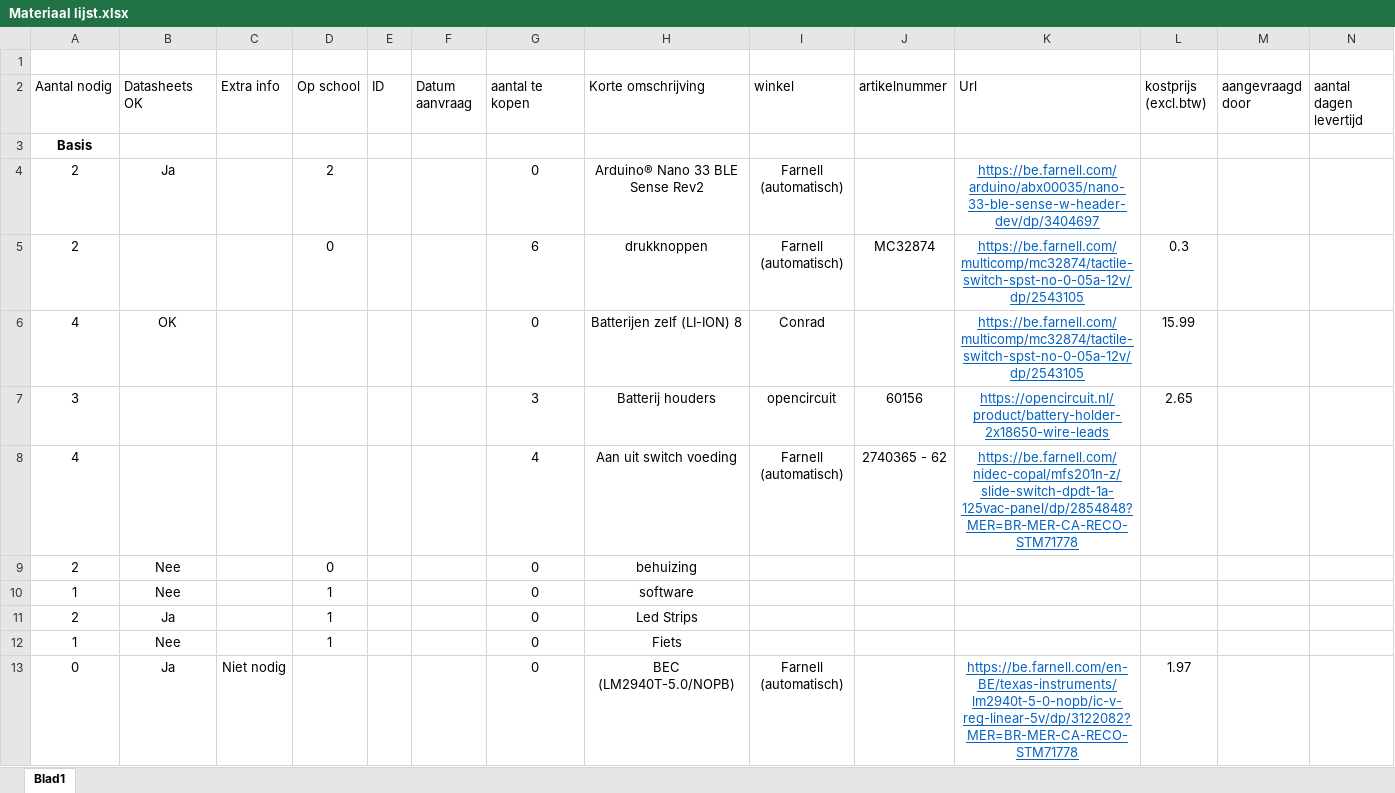
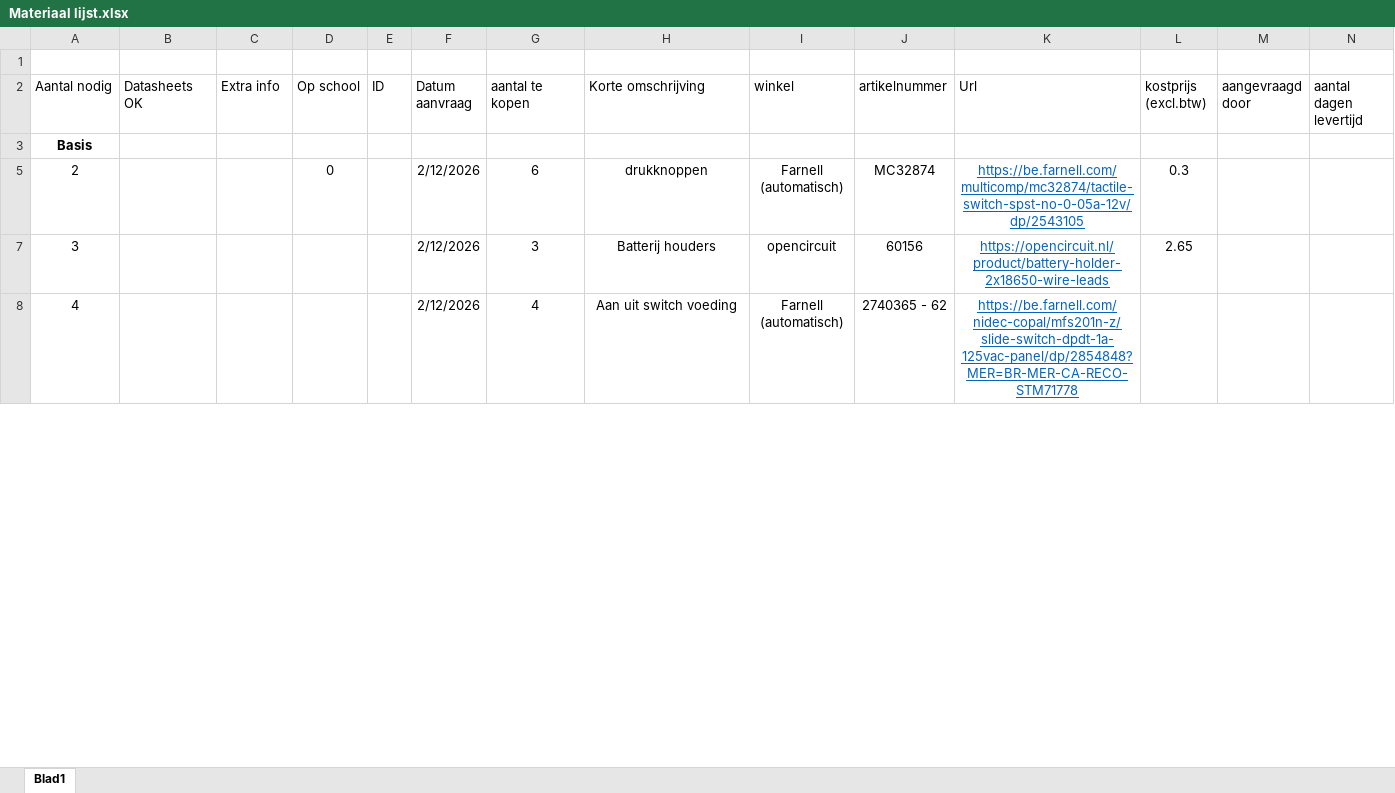
Before and after one commit to vives-project-xp/BrakeNBlink, an Excel workbook: Documentatie/Datasheets & Materiaal lijst/Materiaal lijst.xlsx, sheet Blad1, drawn as a sheet; only a part is shown; values as stored, in another font and other column widths than the file's, no borders; table styles not drawn; rows hold the shown columns only; the diff covers the shown part only; the diff names each change by its address in the sheet, - before the commit and + after, or states it on an @@ line.

Commit message:
Update magteriaal lijst geleverde goederen - connector  kabels

```diff
--- a/Documentatie/Datasheets & Materiaal lijst/Materiaal lijst.xlsx (sheet Blad1)
+++ b/Documentatie/Datasheets & Materiaal lijst/Materiaal lijst.xlsx (sheet Blad1)
@@ row 4 hidden: 2 | Ja |  | 2 |  |  | 0 | Arduino® Nano 33 BLE Sense Rev2 | Farnell (automatisch) |  | https://be.farnell.com/arduino/abx00035/nano-33-ble-sense-w-header-dev/dp/3404697 @@
-F5 (Datum aanvraag): (empty)
+F5 (Datum aanvraag): 2/12/2026
@@ row 6 hidden: 4 | OK |  |  |  |  | 0 | Batterijen zelf (LI-ION) 8 | Conrad |  | https://be.farnell.com/multicomp/mc32874/tactile-switch-spst-no-0-05a-12v/dp/2543105 | 15.99 @@
-F7:F8 (Datum aanvraag): (empty)
+F7:F8 (Datum aanvraag): 2/12/2026
@@ row 9 hidden: 2 | Nee |  | 0 |  |  | 0 | behuizing @@
@@ row 10 hidden: 1 | Nee |  | 1 |  |  | 0 | software @@
@@ row 11 hidden: 2 | Ja |  | 1 |  |  | 0 | Led Strips @@
@@ row 12 hidden: 1 | Nee |  | 1 |  |  | 0 | Fiets @@
@@ row 13 hidden: 0 | Ja | Niet nodig |  |  |  | 0 | BEC (LM2940T-5.0/NOPB) | Farnell (automatisch) |  | https://be.farnell.com/en-BE/texas-instruments/lm2940t-5-0-nopb/ic-v-reg-linear-5v/dp/3122082?MER=BR-MER-CA-RECO-STM71778 | 1.97 @@
```
Also changed, not shown: 3 hidden or unhidden rows and 7 edited cells elsewhere in this sheet.
